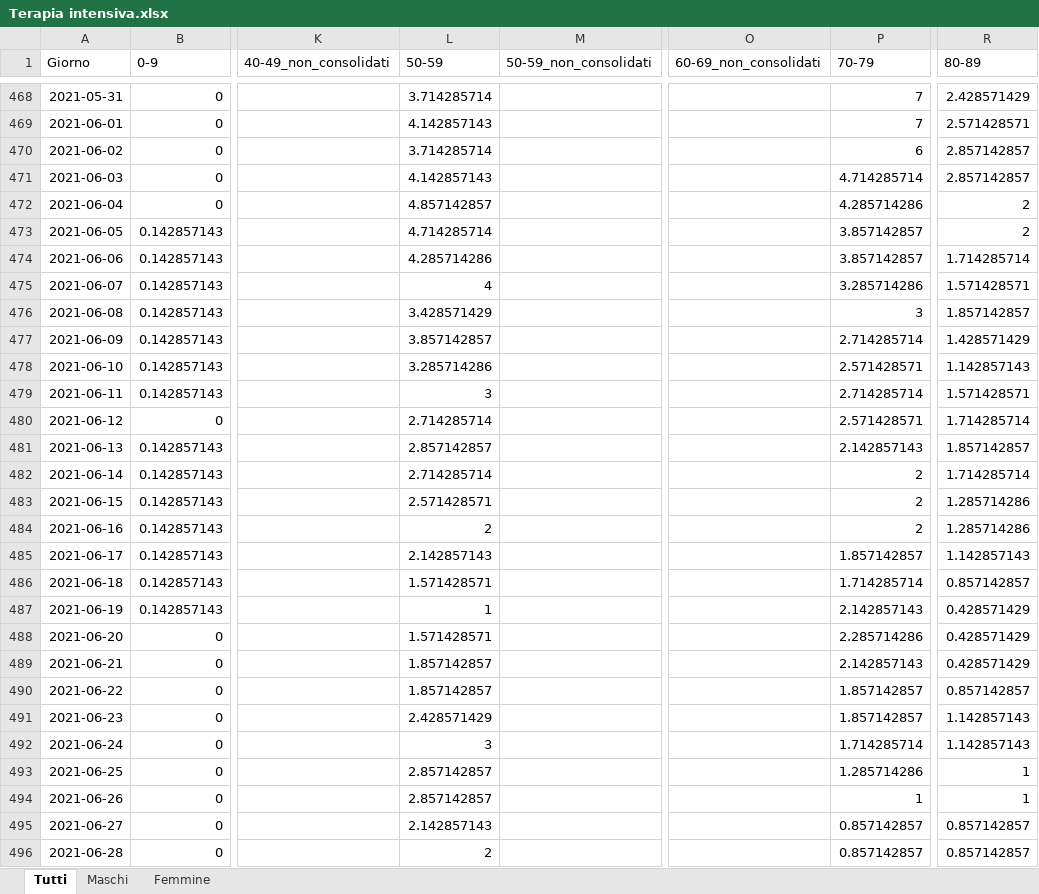
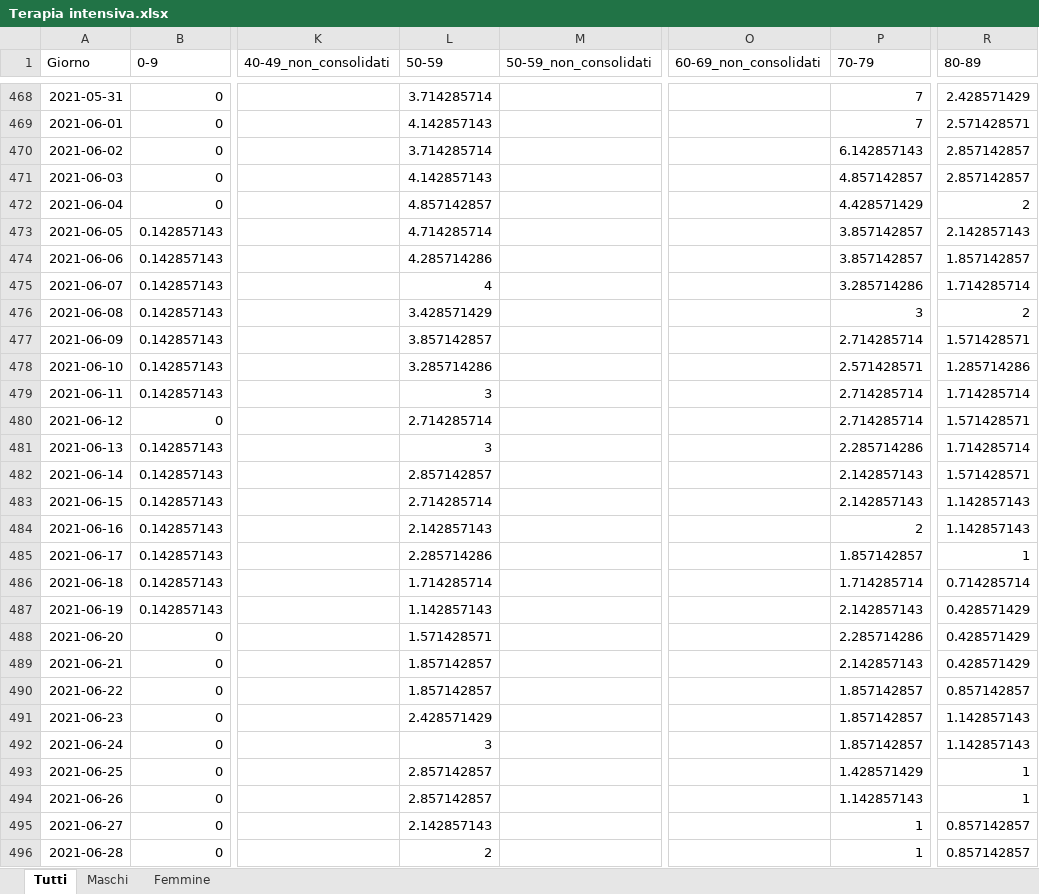
Before and after one commit to fbranda/INFN-ISS, an Excel workbook: Dati INFN-ISS/Italia/Nuovi casi giornalieri per fasce di età/Terapia intensiva.xlsx, sheet Tutti, drawn as a sheet; only a part is shown, gaps mark what is left out; values as stored, in another font and other column widths than the file's, no borders; the diff covers the shown part only; the diff names each change by its address in the sheet, - before the commit and + after, or states it on an @@ line.

```diff
--- a/Dati INFN-ISS/Italia/Nuovi casi giornalieri per fasce di età/Terapia intensiva.xlsx (sheet Tutti)
+++ b/Dati INFN-ISS/Italia/Nuovi casi giornalieri per fasce di età/Terapia intensiva.xlsx (sheet Tutti)
-P470 (70-79): 6
+P470 (70-79): 6.142857143
-P471 (70-79): 4.714285714
+P471 (70-79): 4.857142857
-P472 (70-79): 4.285714286
+P472 (70-79): 4.428571429
-R473 (80-89): 2
+R473 (80-89): 2.142857143
-R474 (80-89): 1.714285714
+R474 (80-89): 1.857142857
-R475 (80-89): 1.571428571
+R475 (80-89): 1.714285714
-R476 (80-89): 1.857142857
+R476 (80-89): 2
-R477 (80-89): 1.428571429
+R477 (80-89): 1.571428571
-R478 (80-89): 1.142857143
+R478 (80-89): 1.285714286
-R479 (80-89): 1.571428571
+R479 (80-89): 1.714285714
-P480 (70-79): 2.571428571
+P480 (70-79): 2.714285714
-R480 (80-89): 1.714285714
+R480 (80-89): 1.571428571
-L481 (50-59): 2.857142857
+L481 (50-59): 3
-P481 (70-79): 2.142857143
+P481 (70-79): 2.285714286
-R481 (80-89): 1.857142857
+R481 (80-89): 1.714285714
-L482 (50-59): 2.714285714
+L482 (50-59): 2.857142857
-P482:P483 (70-79): 2
+P482:P483 (70-79): 2.142857143
-R482 (80-89): 1.714285714
+R482 (80-89): 1.571428571
-L483 (50-59): 2.571428571
+L483 (50-59): 2.714285714
-R483:R484 (80-89): 1.285714286
+R483:R484 (80-89): 1.142857143
-L484 (50-59): 2
+L484 (50-59): 2.142857143
-L485 (50-59): 2.142857143
+L485 (50-59): 2.285714286
-R485 (80-89): 1.142857143
+R485 (80-89): 1
-L486 (50-59): 1.571428571
+L486 (50-59): 1.714285714
-R486 (80-89): 0.857142857
+R486 (80-89): 0.714285714
-L487 (50-59): 1
+L487 (50-59): 1.142857143
-P492 (70-79): 1.714285714
+P492 (70-79): 1.857142857
-P493 (70-79): 1.285714286
+P493 (70-79): 1.428571429
-P494 (70-79): 1
+P494 (70-79): 1.142857143
-P495:P496 (70-79): 0.857142857
+P495:P496 (70-79): 1
```
Also changed, not shown: 32 added rows, 10 removed rows and 317 edited cells elsewhere in this sheet, sheet Maschi, sheet Femmine.
